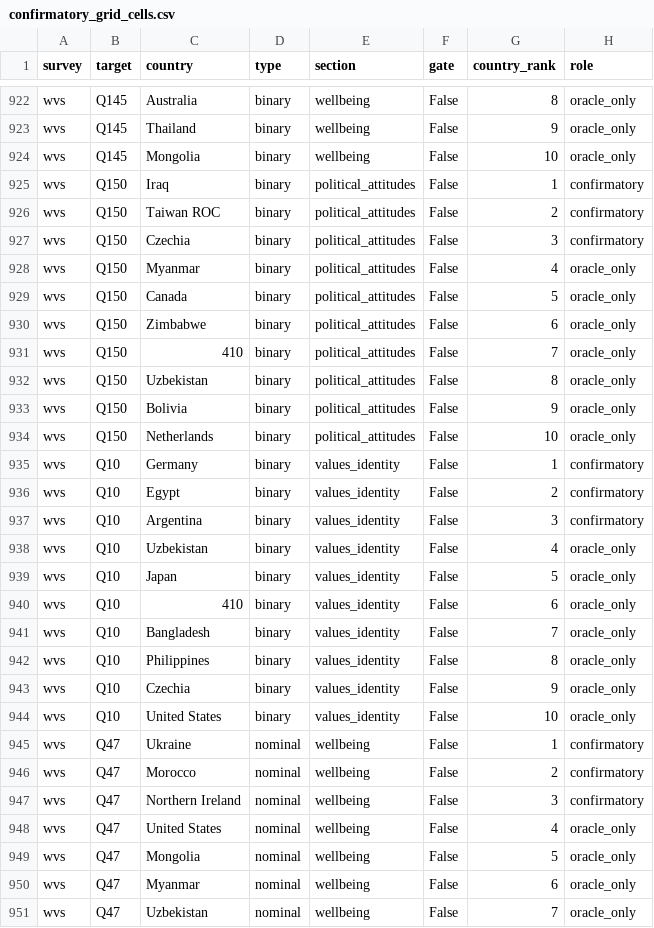
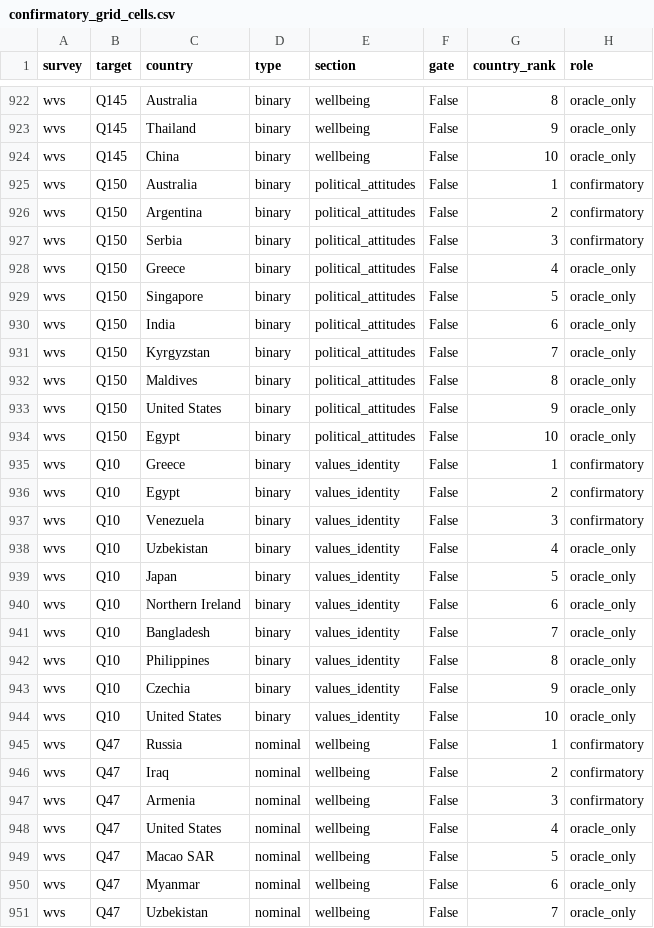
Before and after one commit to Oxford-LLMs-Research/features_project, a CSV file: data/confirmatory_grid_cells.csv, drawn as a sheet; only a part is shown, gaps mark what is left out; the diff covers the shown part only.

```diff
--- a/data/confirmatory_grid_cells.csv
+++ b/data/confirmatory_grid_cells.csv
@@ -923,19 +923,19 @@ wvs,Q145,Australia,binary,wellbeing,False,8,oracle_only
 wvs,Q145,Thailand,binary,wellbeing,False,9,oracle_only
-wvs,Q145,Mongolia,binary,wellbeing,False,10,oracle_only
-wvs,Q150,Iraq,binary,political_attitudes,False,1,confirmatory
-wvs,Q150,Taiwan ROC,binary,political_attitudes,False,2,confirmatory
-wvs,Q150,Czechia,binary,political_attitudes,False,3,confirmatory
-wvs,Q150,Myanmar,binary,political_attitudes,False,4,oracle_only
-wvs,Q150,Canada,binary,political_attitudes,False,5,oracle_only
-wvs,Q150,Zimbabwe,binary,political_attitudes,False,6,oracle_only
-wvs,Q150,410,binary,political_attitudes,False,7,oracle_only
-wvs,Q150,Uzbekistan,binary,political_attitudes,False,8,oracle_only
-wvs,Q150,Bolivia,binary,political_attitudes,False,9,oracle_only
-wvs,Q150,Netherlands,binary,political_attitudes,False,10,oracle_only
-wvs,Q10,Germany,binary,values_identity,False,1,confirmatory
+wvs,Q145,China,binary,wellbeing,False,10,oracle_only
+wvs,Q150,Australia,binary,political_attitudes,False,1,confirmatory
+wvs,Q150,Argentina,binary,political_attitudes,False,2,confirmatory
+wvs,Q150,Serbia,binary,political_attitudes,False,3,confirmatory
+wvs,Q150,Greece,binary,political_attitudes,False,4,oracle_only
+wvs,Q150,Singapore,binary,political_attitudes,False,5,oracle_only
+wvs,Q150,India,binary,political_attitudes,False,6,oracle_only
+wvs,Q150,Kyrgyzstan,binary,political_attitudes,False,7,oracle_only
+wvs,Q150,Maldives,binary,political_attitudes,False,8,oracle_only
+wvs,Q150,United States,binary,political_attitudes,False,9,oracle_only
+wvs,Q150,Egypt,binary,political_attitudes,False,10,oracle_only
+wvs,Q10,Greece,binary,values_identity,False,1,confirmatory
 wvs,Q10,Egypt,binary,values_identity,False,2,confirmatory
-wvs,Q10,Argentina,binary,values_identity,False,3,confirmatory
+wvs,Q10,Venezuela,binary,values_identity,False,3,confirmatory
 wvs,Q10,Uzbekistan,binary,values_identity,False,4,oracle_only
 wvs,Q10,Japan,binary,values_identity,False,5,oracle_only
-wvs,Q10,410,binary,values_identity,False,6,oracle_only
+wvs,Q10,Northern Ireland,binary,values_identity,False,6,oracle_only
 wvs,Q10,Bangladesh,binary,values_identity,False,7,oracle_only
@@ -944,7 +944,7 @@ wvs,Q10,Czechia,binary,values_identity,False,9,oracle_only
 wvs,Q10,United States,binary,values_identity,False,10,oracle_only
-wvs,Q47,Ukraine,nominal,wellbeing,False,1,confirmatory
-wvs,Q47,Morocco,nominal,wellbeing,False,2,confirmatory
-wvs,Q47,Northern Ireland,nominal,wellbeing,False,3,confirmatory
+wvs,Q47,Russia,nominal,wellbeing,False,1,confirmatory
+wvs,Q47,Iraq,nominal,wellbeing,False,2,confirmatory
+wvs,Q47,Armenia,nominal,wellbeing,False,3,confirmatory
 wvs,Q47,United States,nominal,wellbeing,False,4,oracle_only
-wvs,Q47,Mongolia,nominal,wellbeing,False,5,oracle_only
+wvs,Q47,Macao SAR,nominal,wellbeing,False,5,oracle_only
 wvs,Q47,Myanmar,nominal,wellbeing,False,6,oracle_only
```
Also changed, not shown: 99 edited cells elsewhere in this file, 3 other files.
